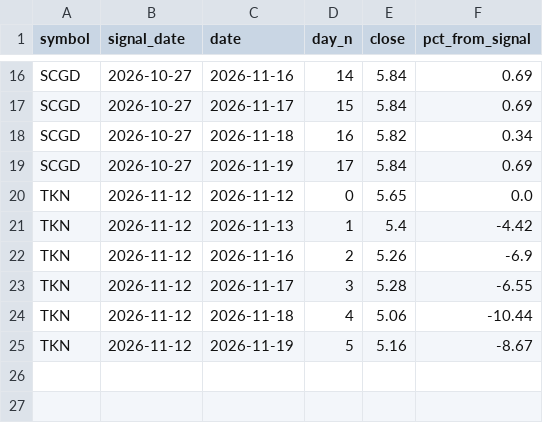
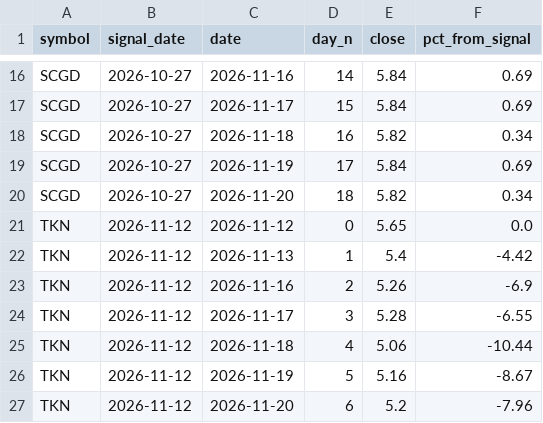
Before and after one commit to mixmizer-cyber/stock-dashboard, a CSV file: data/th_tracking.csv, drawn as a sheet; only a part is shown, gaps mark what is left out.

Commit message:
update data 2026-11-20-1124

```diff
--- a/data/th_tracking.csv
+++ b/data/th_tracking.csv
@@ -19,2 +19,3 @@ SCGD,2026-10-27,2026-11-18,16,5.82,0.34
 SCGD,2026-10-27,2026-11-19,17,5.84,0.69
+SCGD,2026-10-27,2026-11-20,18,5.82,0.34
 TKN,2026-11-12,2026-11-12,0,5.65,0.0
@@ -25 +26,2 @@ TKN,2026-11-12,2026-11-18,4,5.06,-10.44
 TKN,2026-11-12,2026-11-19,5,5.16,-8.67
+TKN,2026-11-12,2026-11-20,6,5.2,-7.96
```
